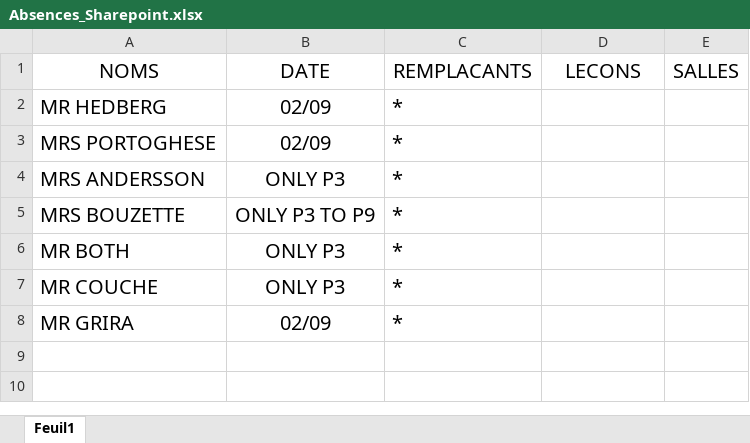
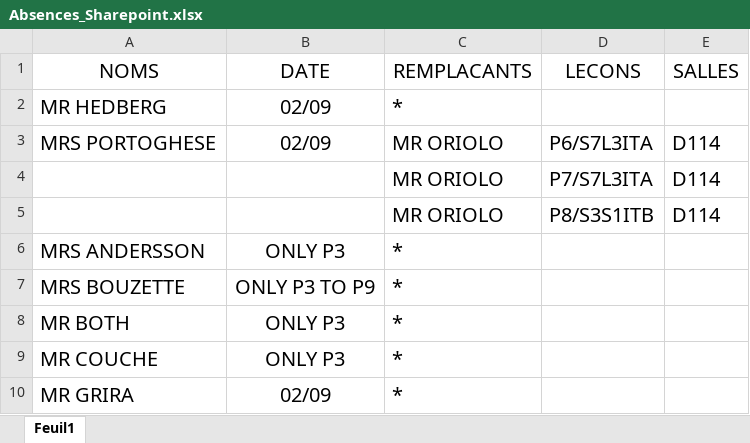
Before and after one commit to MAM-ICT-ADMIN/absences-sec, an Excel workbook: Absences_Sharepoint.xlsx, sheet Feuil1, drawn as a sheet; values as stored, in another font and other column widths than the file's, no borders; the diff names each change by its address in the sheet, - before the commit and + after, or states it on an @@ line.

Commit message:
MAJ absences 2026-09-02 10:05

```diff
--- a/Absences_Sharepoint.xlsx (sheet Feuil1)
+++ b/Absences_Sharepoint.xlsx (sheet Feuil1)
-C3 (REMPLACANTS): *
+C3 (REMPLACANTS): MR ORIOLO
-D3 (LECONS): (empty)
+D3 (LECONS): P6/S7L3ITA
-E3 (SALLES): (empty)
+E3 (SALLES): D114
+row 4:  |  | MR ORIOLO | P7/S7L3ITA | D114
+row 5:  |  | MR ORIOLO | P8/S3S1ITB | D114
```
